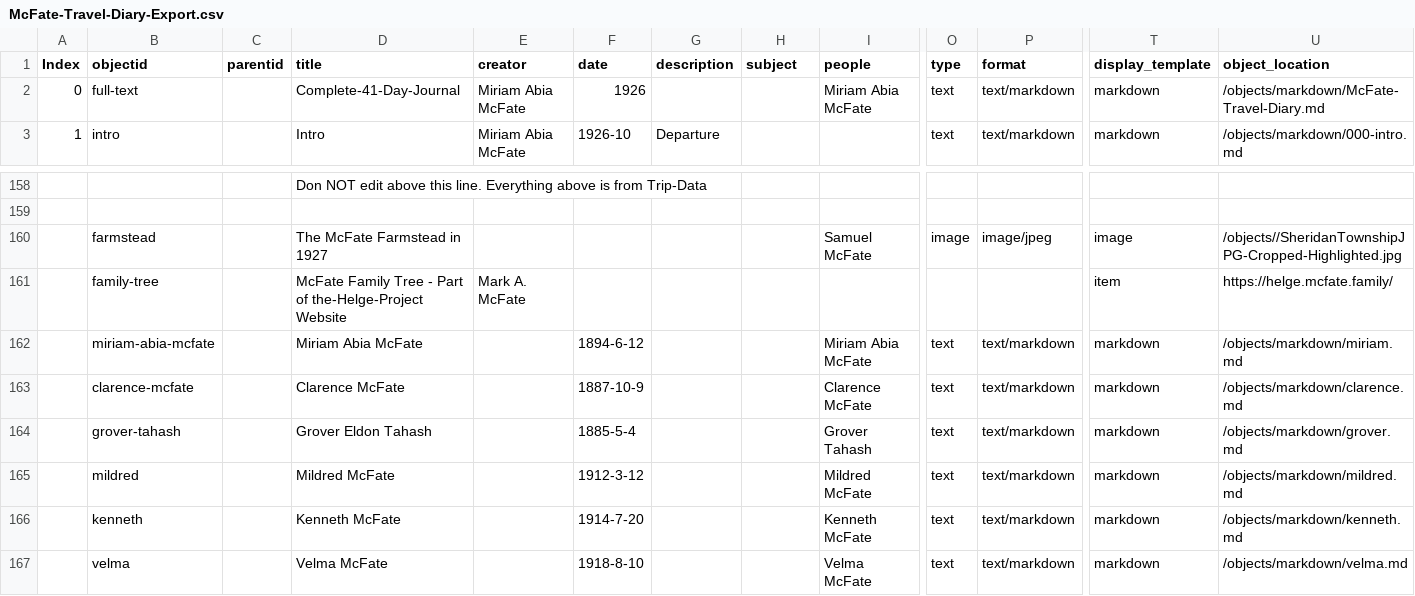
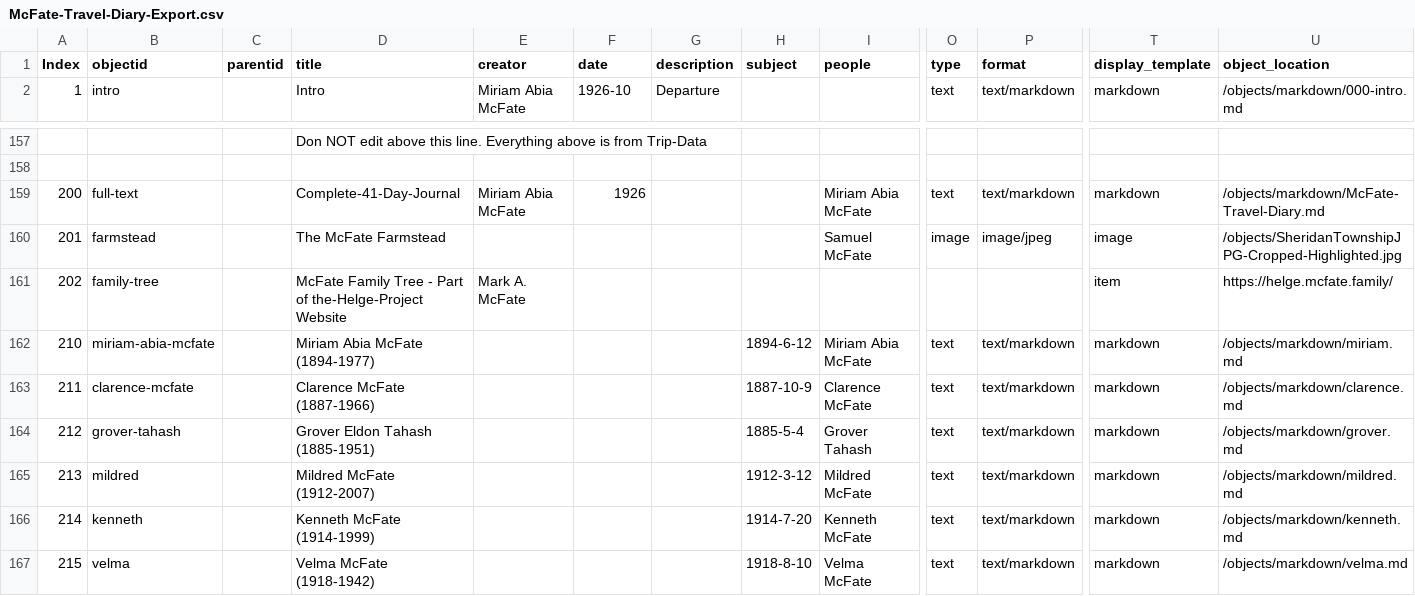
Before and after one commit to SummittDweller/1926-miriam-mcfate-journal, a CSV file: _data/McFate-Travel-Diary-Export.csv, drawn as a sheet; only a part is shown, gaps mark what is left out; removed rows and columns are numbered as before the commit, all else as after; rows hold the shown columns only; the diff covers the shown part only; the diff names each change by its address in the sheet, - before the commit and + after, or states it on an @@ line.

```diff
--- a/_data/McFate-Travel-Diary-Export.csv
+++ b/_data/McFate-Travel-Diary-Export.csv
-row 2: 0 | full-text |  | Complete-41-Day-Journal | Miriam Abia McFate | 1926 |  |  | Miriam Abia McFate | text | text/markdown | markdown | /objects/markdown/McFate-Travel-Diary.md
+row 159: 200 | full-text |  | Complete-41-Day-Journal | Miriam Abia McFate | 1926 |  |  | Miriam Abia McFate | text | text/markdown | markdown | /objects/markdown/McFate-Travel-Diary.md
-A160 (Index): (empty)
+A160 (Index): 201
-D160 (title): The McFate Farmstead in 1927
+D160 (title): The McFate Farmstead
-U160 (object_location): /objects//SheridanTownshipJPG-Cropped-Highlighted.jpg
+U160 (object_location): /objects/SheridanTownshipJPG-Cropped-Highlighted.jpg
-A161 (Index): (empty)
+A161 (Index): 202
-A162 (Index): (empty)
+A162 (Index): 210
-D162 (title): Miriam Abia McFate
+D162 (title): Miriam Abia McFate (1894-1977)
-F162 (date): 1894-6-12
+F162 (date): (empty)
-H162 (subject): (empty)
+H162 (subject): 1894-6-12
-A163 (Index): (empty)
+A163 (Index): 211
-D163 (title): Clarence McFate
+D163 (title): Clarence McFate (1887-1966)
-F163 (date): 1887-10-9
+F163 (date): (empty)
-H163 (subject): (empty)
+H163 (subject): 1887-10-9
-A164 (Index): (empty)
+A164 (Index): 212
-D164 (title): Grover Eldon Tahash
+D164 (title): Grover Eldon Tahash (1885-1951)
-F164 (date): 1885-5-4
+F164 (date): (empty)
-H164 (subject): (empty)
+H164 (subject): 1885-5-4
-A165 (Index): (empty)
+A165 (Index): 213
-D165 (title): Mildred McFate
+D165 (title): Mildred McFate (1912-2007)
-F165 (date): 1912-3-12
+F165 (date): (empty)
-H165 (subject): (empty)
+H165 (subject): 1912-3-12
-A166 (Index): (empty)
+A166 (Index): 214
-D166 (title): Kenneth McFate
+D166 (title): Kenneth McFate (1914-1999)
-F166 (date): 1914-7-20
+F166 (date): (empty)
-H166 (subject): (empty)
+H166 (subject): 1914-7-20
-A167 (Index): (empty)
+A167 (Index): 215
-D167 (title): Velma McFate
+D167 (title): Velma McFate (1918-1942)
-F167 (date): 1918-8-10
+F167 (date): (empty)
-H167 (subject): (empty)
+H167 (subject): 1918-8-10
```
Also changed, not shown: 8 edited cells elsewhere in this file, 1 other file.
